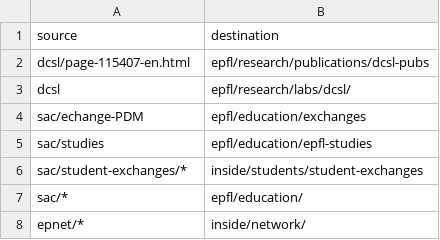
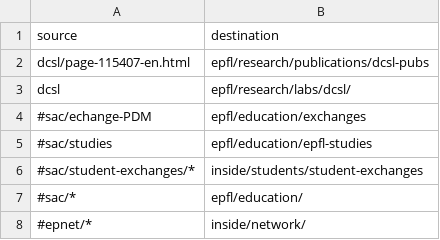
Before and after one commit to epfl-si/jahia2wp, a CSV file: data/csv/ventilation-local.csv, drawn as a sheet.

```diff
--- a/data/csv/ventilation-local.csv
+++ b/data/csv/ventilation-local.csv
@@ -3,6 +3,6 @@ dcsl/page-115407-en.html,epfl/research/publications/dcsl-pubs
 dcsl,epfl/research/labs/dcsl/,
-sac/echange-PDM, epfl/education/exchanges
-sac/studies,epfl/education/epfl-studies
-sac/student-exchanges/*,inside/students/student-exchanges
-sac/*,epfl/education/
-epnet/*,inside/network/
+#sac/echange-PDM, epfl/education/exchanges
+#sac/studies,epfl/education/epfl-studies
+#sac/student-exchanges/*,inside/students/student-exchanges
+#sac/*,epfl/education/
+#epnet/*,inside/network/
```
Also changed, not shown: src/vent-tools/exportmany.csv, 1 other file.
